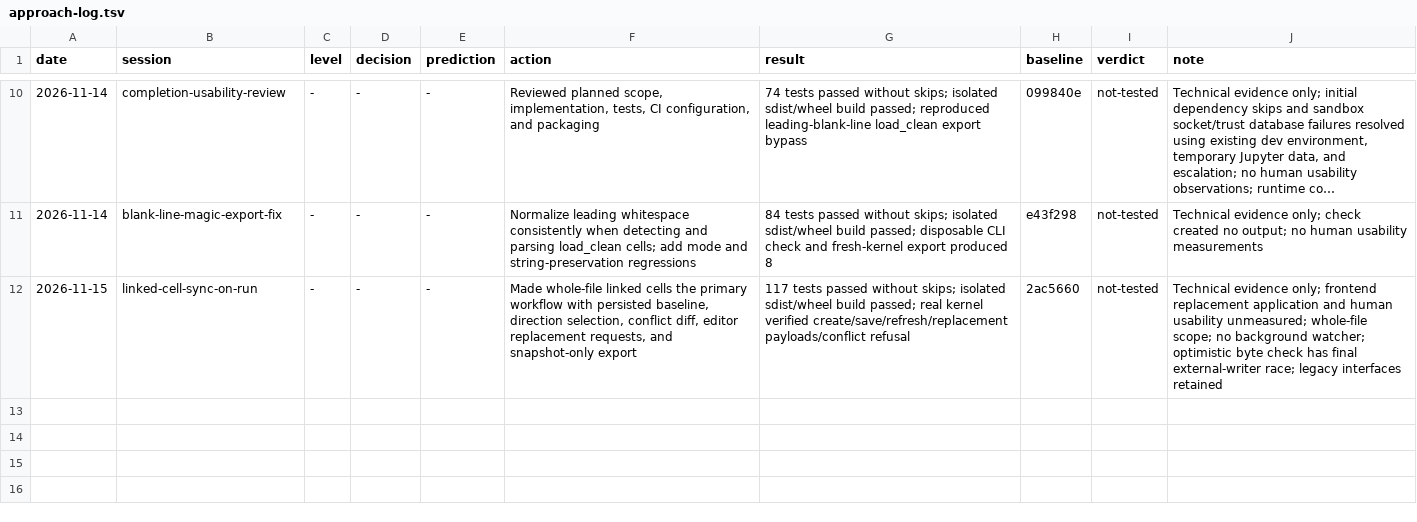
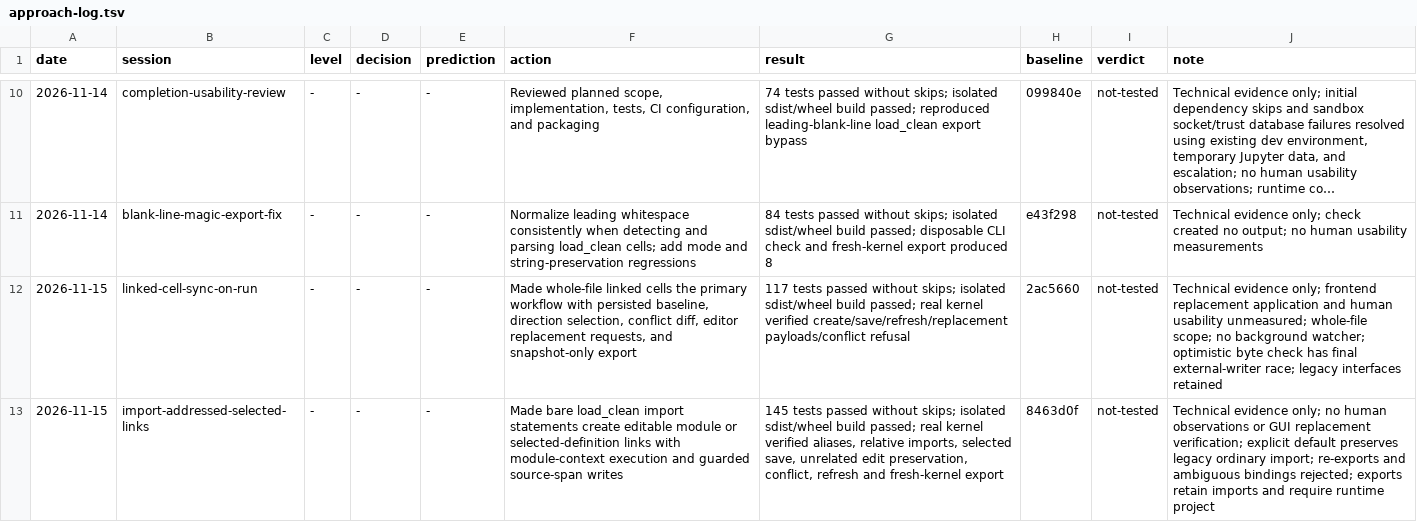
Before and after one commit to SpiralSky/NotebookHelpers, a TSV file: docs/approach-log.tsv, drawn as a sheet; only a part is shown, gaps mark what is left out; long unchanged cells end in …; the diff names each change by its address in the sheet, - before the commit and + after, or states it on an @@ line.

Commit message:
Link editable module and selected source through Python imports

```diff
--- a/docs/approach-log.tsv
+++ b/docs/approach-log.tsv
+row 13: 2026-11-15 | import-addressed-selected-links | - | - | - | Made bare load_clean import statements create editable module or selected-definition links with module-context execution and guarded source-span writes | 145 tests passed without skips; isolated sdist/wheel build passed; real kernel verified aliases, relative imports, selected save, unrelated edit preservation, conflict, refresh and fresh-kernel export | 8463d0f | not-tested | Technical evidence only; no human observations or GUI replacement verification; explicit default preserves legacy ordinary import; re-exports and ambiguous bindings rejected; exports retain imports and require runtime project
```
Also changed, not shown: 12 other files.
